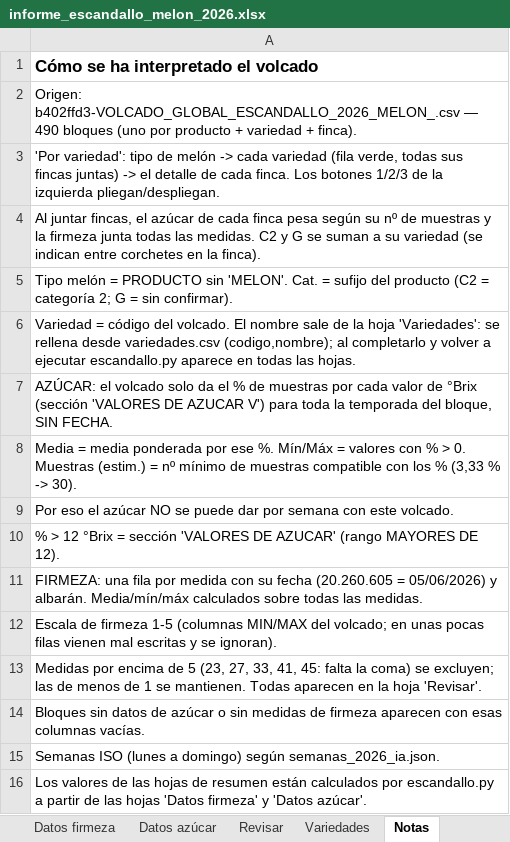
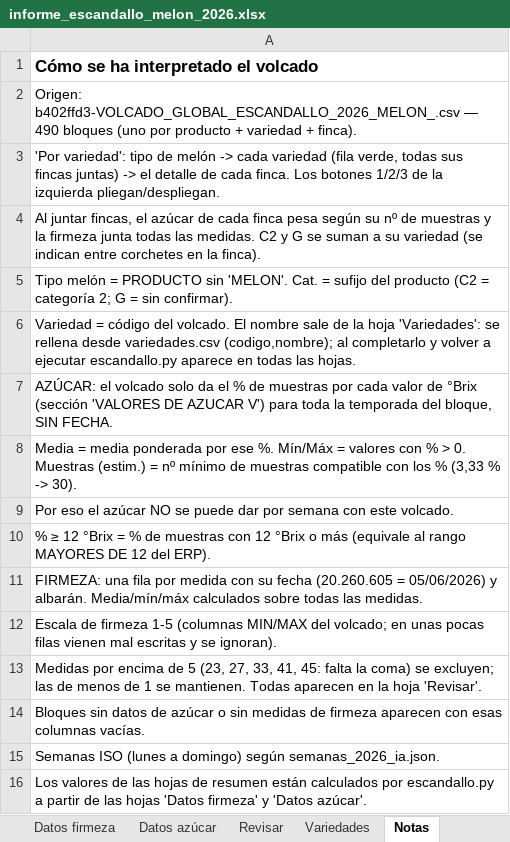
Before and after one commit to ElMonjeFunky/ElMonjeFunky, an Excel workbook: informe_escandallo_melon_2026.xlsx, sheet Notas, drawn as a sheet; values as stored, in another font and other column widths than the file's, no borders; the diff names each change by its address in the sheet, - before the commit and + after, or states it on an @@ line.

```diff
--- a/informe_escandallo_melon_2026.xlsx (sheet Notas)
+++ b/informe_escandallo_melon_2026.xlsx (sheet Notas)
-A10: % > 12 °Brix = sección 'VALORES DE AZUCAR' (rango MAYORES DE 12).
+A10: % ≥ 12 °Brix = % de muestras con 12 °Brix o más (equivale al rango MAYORES DE 12 del ERP).
```
Also changed, not shown: sheet Por variedad, sheet Variedad x Finca, sheet Resumen variedades, Datos de azucar y firmeza por melon en general.xlsx, 5 other files.
